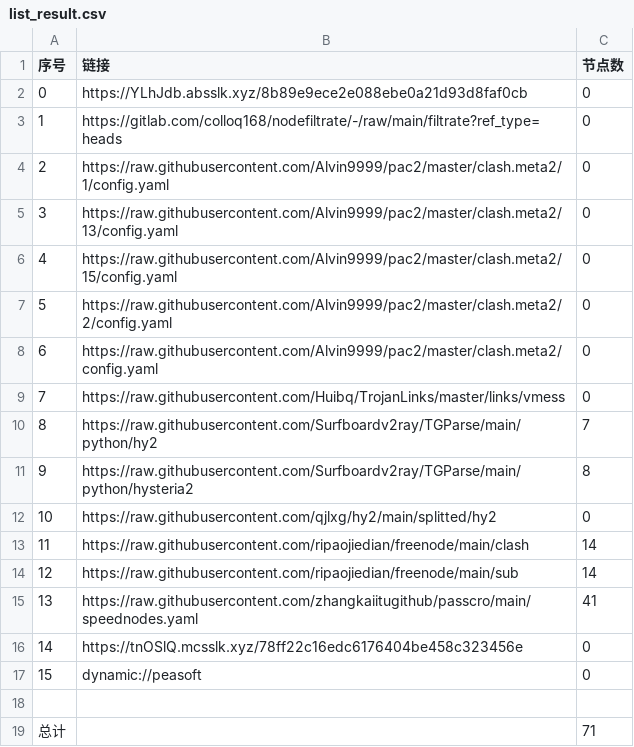
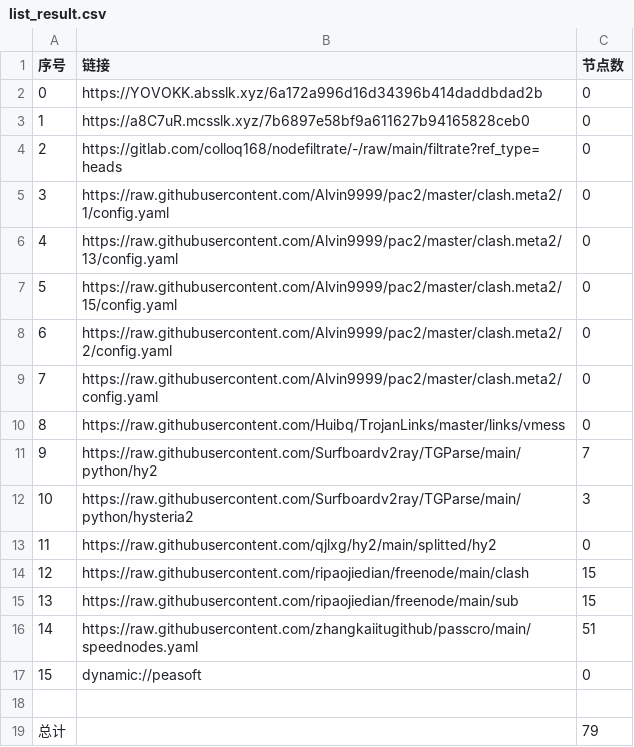
Before and after one commit to jamph826/NoMoreWalls, a CSV file: list_result.csv, drawn as a sheet; removed rows and columns are numbered as before the commit, all else as after; the diff names each change by its address in the sheet, - before the commit and + after, or states it on an @@ line.

```diff
--- a/list_result.csv
+++ b/list_result.csv
+row 2: 0 | https://YOVOKK.absslk.xyz/6a172a996d16d34396b414daddbdad2b | 0
@@ column A (序号) renumbered between rows 3 and 16 @@
-B3 (链接): https://YLhJdb.absslk.xyz/8b89e9ece2e088ebe0a21d93d8faf0cb
+B3 (链接): https://a8C7uR.mcsslk.xyz/7b6897e58bf9a611627b94165828ceb0
-C12 (节点数): 8
+C12 (节点数): 3
-C14:C15 (节点数): 14
+C14:C15 (节点数): 15
-C16 (节点数): 41
+C16 (节点数): 51
-row 16: 14 | https://tnOSlQ.mcsslk.xyz/78ff22c16edc6176404be458c323456e | 0
-C19 (节点数): 71
+C19 (节点数): 79
```
Also changed, not shown: 23 other files.
